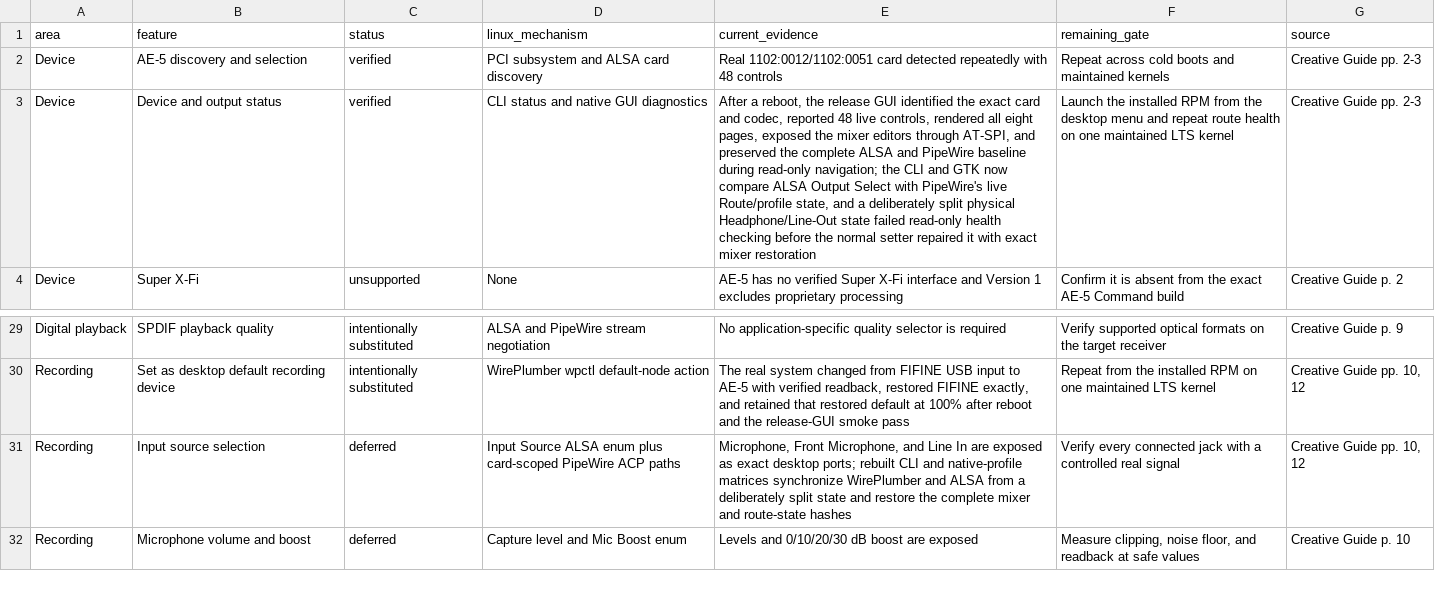
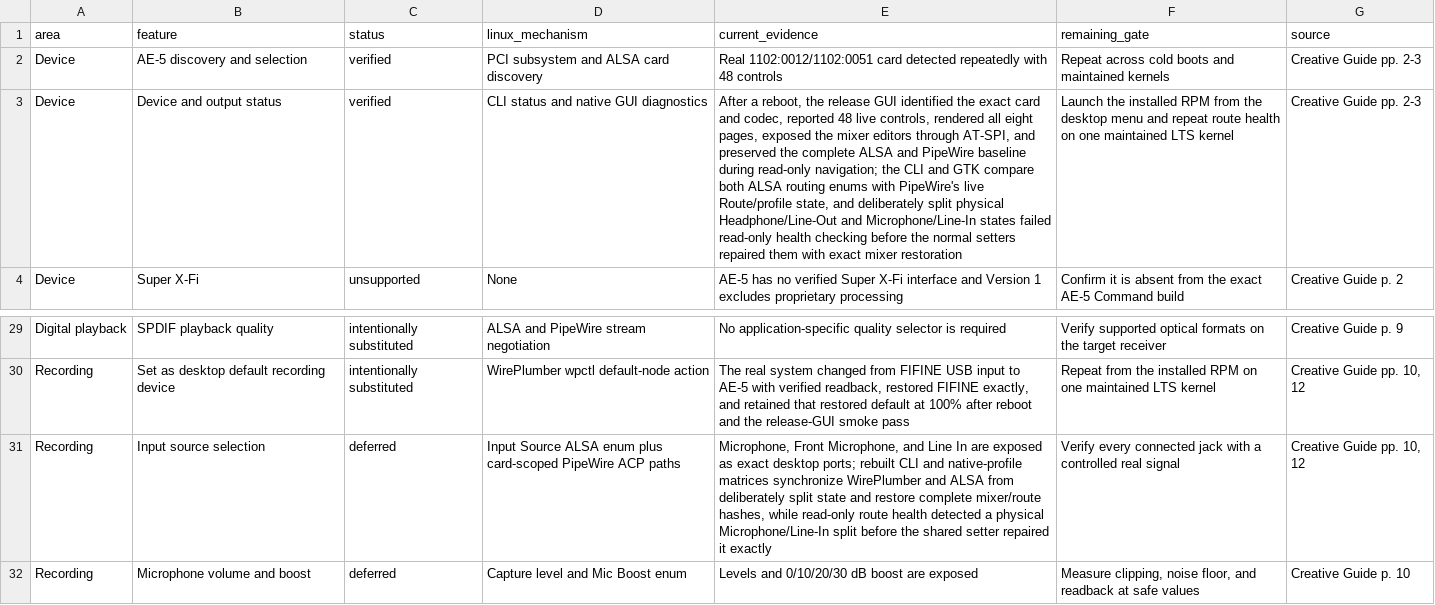
Before and after one commit to klimovich008/ae5-linux-control, a TSV file: feature-parity.tsv, drawn as a sheet; only a part is shown, gaps mark what is left out; the diff names each change by its address in the sheet, - before the commit and + after, or states it on an @@ line.

Commit message:
Detect split PipeWire input routes

```diff
--- a/feature-parity.tsv
+++ b/feature-parity.tsv
-E3 (current_evidence): …and GTK now compare ALSA Output Select with PipeWire's live Route/profile state, and a deliberately split physical Headphone/Line-Out state failed read-only health checking before the normal setter repaired it with exact…
+E3 (current_evidence): …and GTK compare both ALSA routing enums with PipeWire's live Route/profile state, and deliberately split physical Headphone/Line-Out and Microphone/Line-In states failed read-only health checking before the normal setters repaired them with exact…
-E31 (current_evidence): …ALSA from a deliberately split state and restore the complete mixer and route-state hashes
+E31 (current_evidence): …ALSA from deliberately split state and restore complete mixer/route hashes, while read-only route health detected a physical Microphone/Line-In split before the shared setter repaired it exactly
```
Also changed, not shown: 7 other files.
